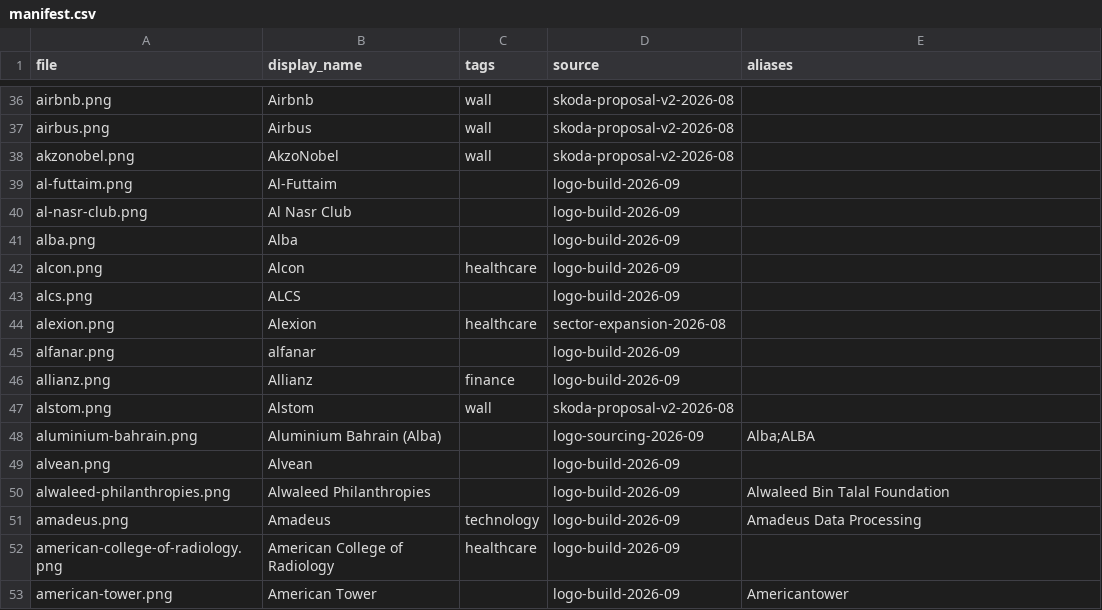
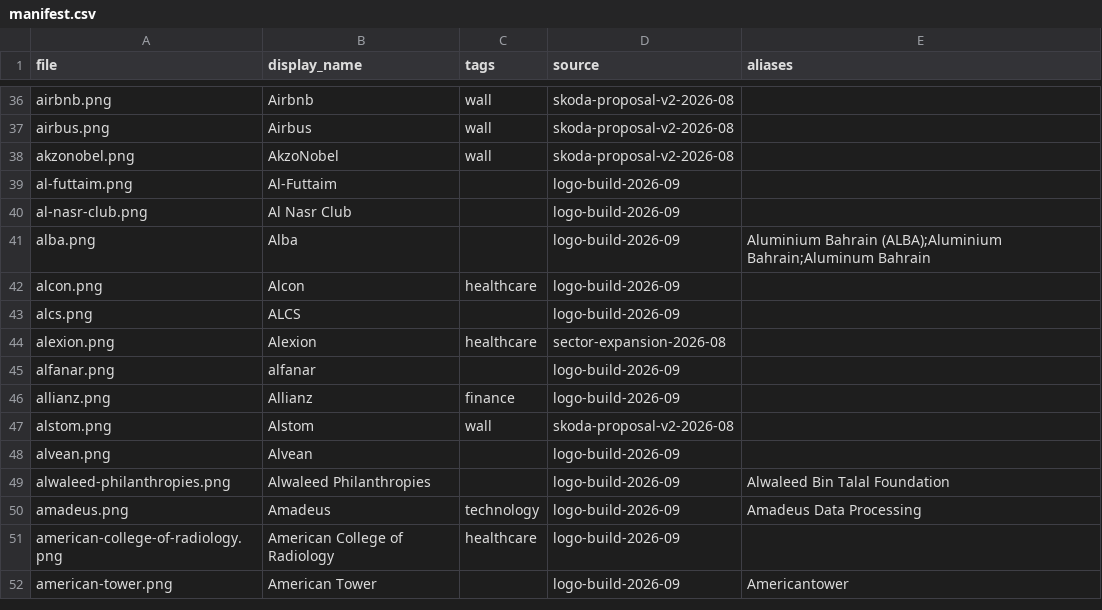
Before and after one commit to WillHardie/isoc-logo-library, a CSV file: manifest.csv, drawn as a sheet; only a part is shown, gaps mark what is left out.

Commit message:
Logo sourcing 2026-09: Aluminium Bahrain already held as alba.png — duplicate removed, client aliases moved to the existing row

```diff
--- a/manifest.csv
+++ b/manifest.csv
@@ -40,3 +40,3 @@ al-futtaim.png,Al-Futtaim,,logo-build-2026-09,
 al-nasr-club.png,Al Nasr Club,,logo-build-2026-09,
-alba.png,Alba,,logo-build-2026-09,
+alba.png,Alba,,logo-build-2026-09,Aluminium Bahrain (ALBA);Aluminium Bahrain;Aluminum Bahrain
 alcon.png,Alcon,healthcare,logo-build-2026-09,
@@ -47,3 +47,2 @@ allianz.png,Allianz,finance,logo-build-2026-09,
 alstom.png,Alstom,wall,skoda-proposal-v2-2026-08,
-aluminium-bahrain.png,Aluminium Bahrain (Alba),,logo-sourcing-2026-09,Alba;ALBA
 alvean.png,Alvean,,logo-build-2026-09,
```
Also changed, not shown: 2 other files.
